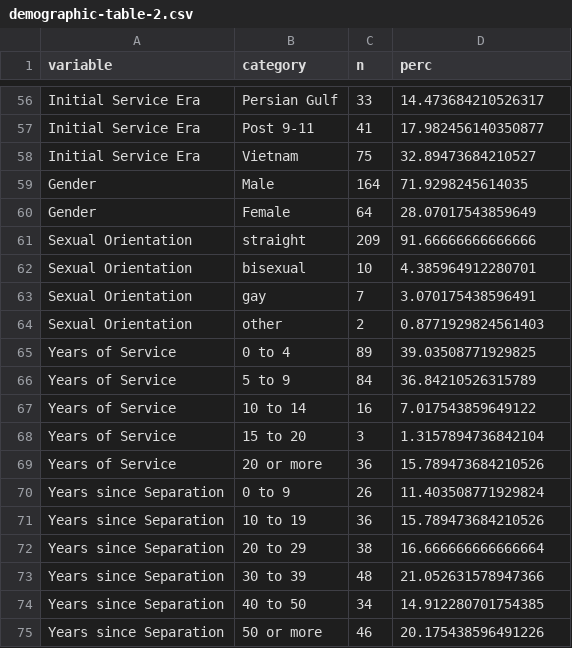
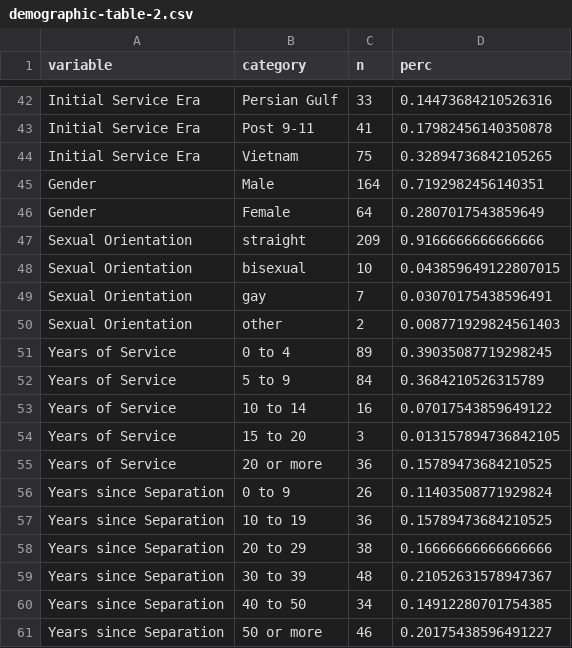
Before and after one commit to TJH-RESEARCH/trauma-psychosocial-functioning, a CSV file: output/demographic-table-2.csv, drawn as a sheet; only a part is shown, gaps mark what is left out; addresses are those after the commit; the diff covers the shown part only; the diff names each change by its address in the sheet, - before the commit and + after, or states it on an @@ line.

```diff
--- a/output/demographic-table-2.csv
+++ b/output/demographic-table-2.csv
-D42 (perc): 14.473684210526317
+D42 (perc): 0.14473684210526316
-D43 (perc): 17.982456140350877
+D43 (perc): 0.17982456140350878
-D44 (perc): 32.89473684210527
+D44 (perc): 0.32894736842105265
-D45 (perc): 71.9298245614035
+D45 (perc): 0.7192982456140351
-D46 (perc): 28.07017543859649
+D46 (perc): 0.2807017543859649
-D47 (perc): 91.66666666666666
+D47 (perc): 0.9166666666666666
-D48 (perc): 4.385964912280701
+D48 (perc): 0.043859649122807015
-D49 (perc): 3.070175438596491
+D49 (perc): 0.03070175438596491
-D50 (perc): 0.8771929824561403
+D50 (perc): 0.008771929824561403
-D51 (perc): 39.03508771929825
+D51 (perc): 0.39035087719298245
-D52 (perc): 36.84210526315789
+D52 (perc): 0.3684210526315789
-D53 (perc): 7.017543859649122
+D53 (perc): 0.07017543859649122
-D54 (perc): 1.3157894736842104
+D54 (perc): 0.013157894736842105
-D55 (perc): 15.789473684210526
+D55 (perc): 0.15789473684210525
-D56 (perc): 11.403508771929824
+D56 (perc): 0.11403508771929824
-D57 (perc): 15.789473684210526
+D57 (perc): 0.15789473684210525
-D58 (perc): 16.666666666666664
+D58 (perc): 0.16666666666666666
-D59 (perc): 21.052631578947366
+D59 (perc): 0.21052631578947367
-D60 (perc): 14.912280701754385
+D60 (perc): 0.14912280701754385
-D61 (perc): 20.175438596491226
+D61 (perc): 0.20175438596491227
```
Also changed, not shown: 14 removed rows and 40 edited cells elsewhere in this file, output/demographic-table-3.csv, output/psychometrics.csv, 43 other files.
